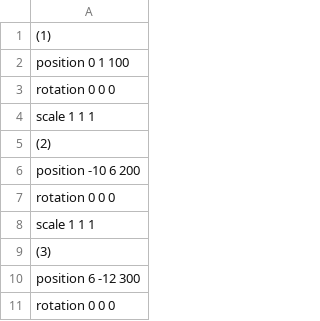
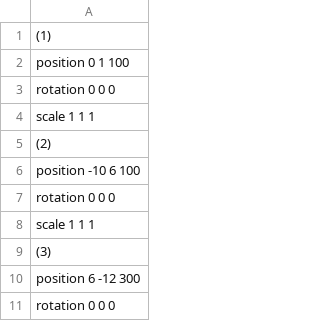
Before and after one commit to sorasano/myEngine, a CSV file: Resources/csv/enemy.csv, drawn as a sheet; only a part is shown.

```diff
--- a/Resources/csv/enemy.csv
+++ b/Resources/csv/enemy.csv
@@ -5,3 +5,3 @@ scale 1 1 1
 (2)
-position -10 6 200
+position -10 6 100
 rotation 0 0 0
```
Also changed, not shown: 3 other files.
